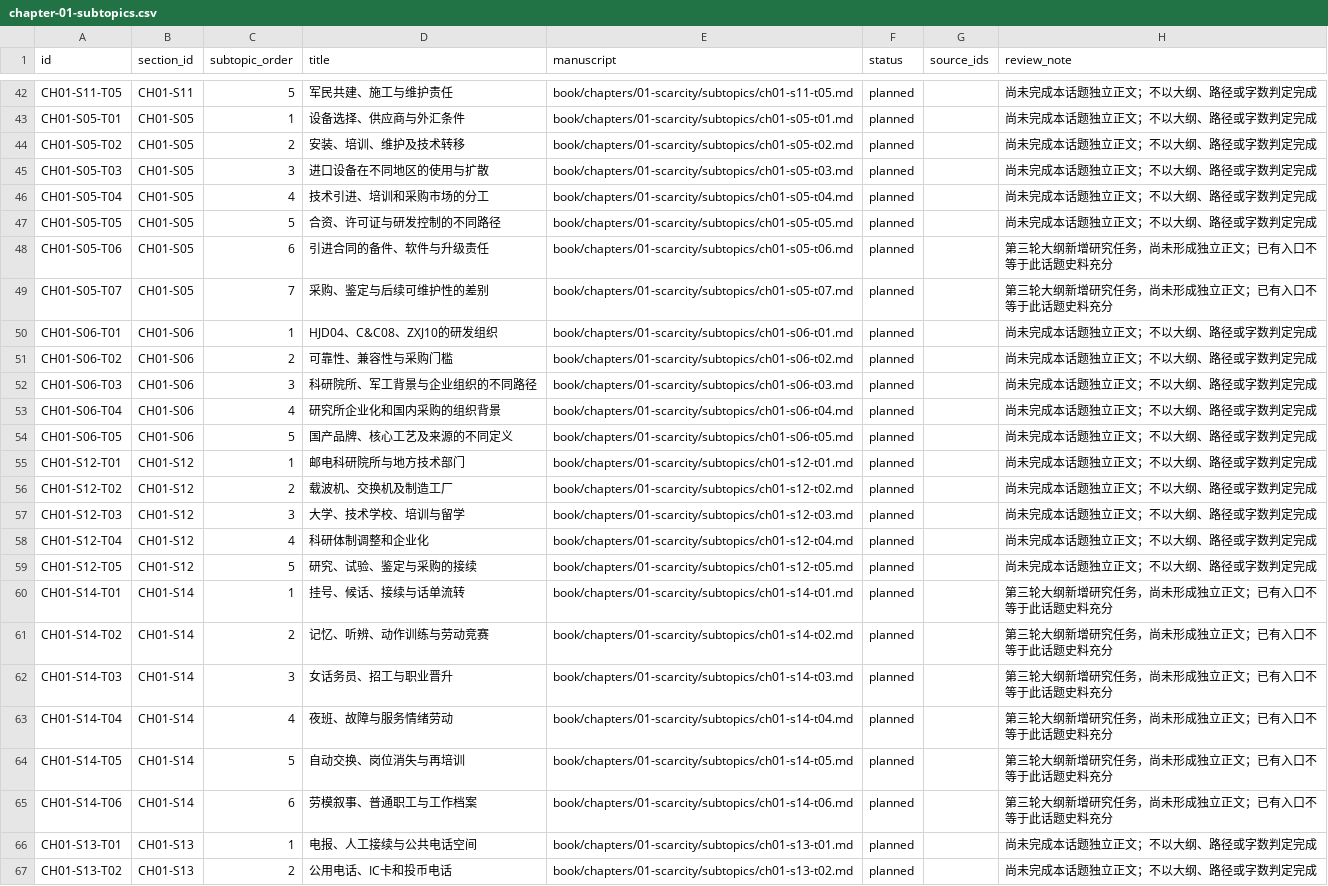
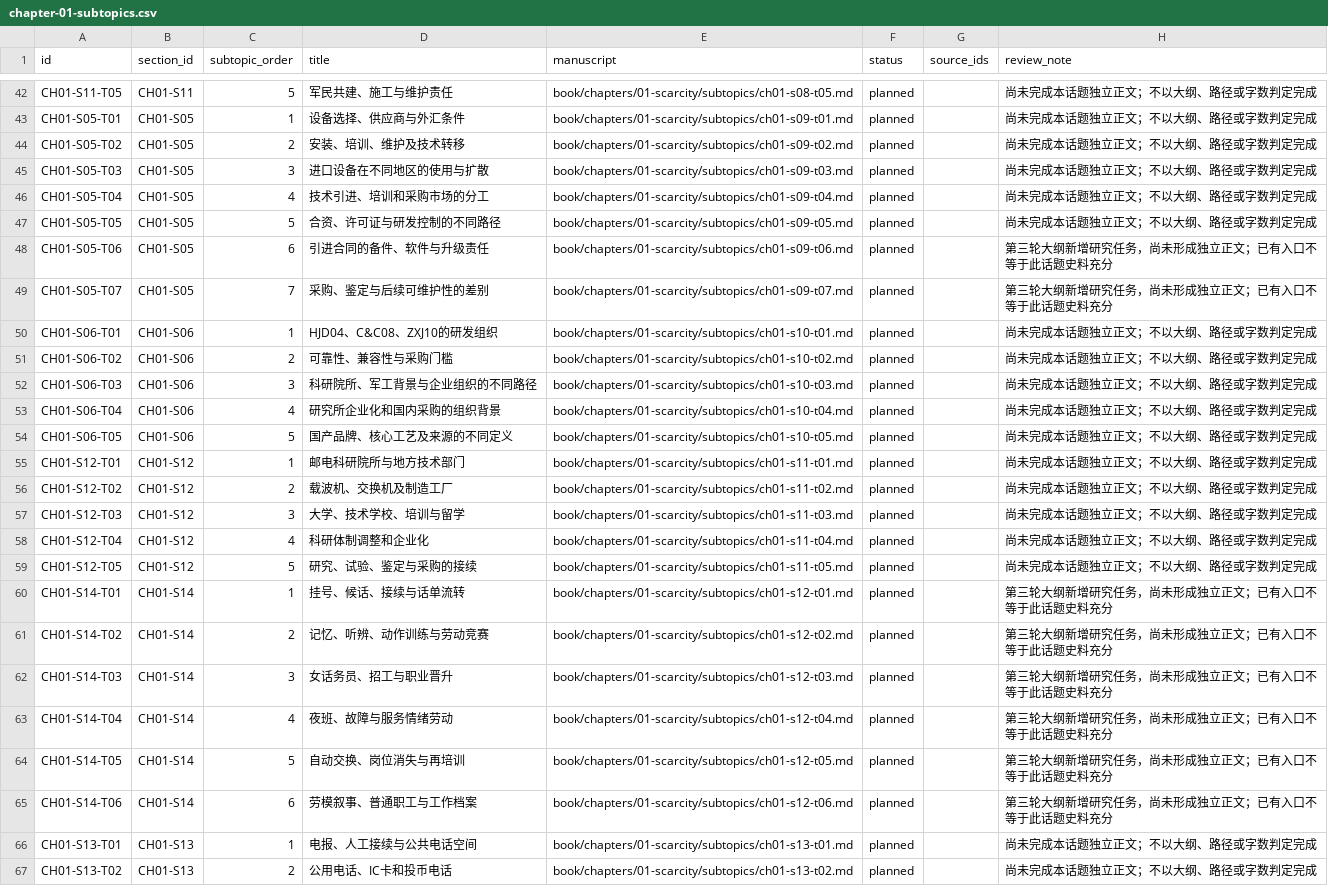
Before and after one commit to pty819/order-of-connectivity, a CSV file: research/chapter-01-subtopics.csv, drawn as a sheet; only a part is shown, gaps mark what is left out; the diff covers the shown part only; the diff names each change by its address in the sheet, - before the commit and + after, or states it on an @@ line.

Commit message:
Align chapter one manuscript filenames with reading section numbers

```diff
--- a/research/chapter-01-subtopics.csv
+++ b/research/chapter-01-subtopics.csv
-E42 (manuscript): book/chapters/01-scarcity/subtopics/ch01-s11-t05.md
+E42 (manuscript): book/chapters/01-scarcity/subtopics/ch01-s08-t05.md
-E43 (manuscript): book/chapters/01-scarcity/subtopics/ch01-s05-t01.md
+E43 (manuscript): book/chapters/01-scarcity/subtopics/ch01-s09-t01.md
-E44 (manuscript): book/chapters/01-scarcity/subtopics/ch01-s05-t02.md
+E44 (manuscript): book/chapters/01-scarcity/subtopics/ch01-s09-t02.md
-E45 (manuscript): book/chapters/01-scarcity/subtopics/ch01-s05-t03.md
+E45 (manuscript): book/chapters/01-scarcity/subtopics/ch01-s09-t03.md
-E46 (manuscript): book/chapters/01-scarcity/subtopics/ch01-s05-t04.md
+E46 (manuscript): book/chapters/01-scarcity/subtopics/ch01-s09-t04.md
-E47 (manuscript): book/chapters/01-scarcity/subtopics/ch01-s05-t05.md
+E47 (manuscript): book/chapters/01-scarcity/subtopics/ch01-s09-t05.md
-E48 (manuscript): book/chapters/01-scarcity/subtopics/ch01-s05-t06.md
+E48 (manuscript): book/chapters/01-scarcity/subtopics/ch01-s09-t06.md
-E49 (manuscript): book/chapters/01-scarcity/subtopics/ch01-s05-t07.md
+E49 (manuscript): book/chapters/01-scarcity/subtopics/ch01-s09-t07.md
-E50 (manuscript): book/chapters/01-scarcity/subtopics/ch01-s06-t01.md
+E50 (manuscript): book/chapters/01-scarcity/subtopics/ch01-s10-t01.md
-E51 (manuscript): book/chapters/01-scarcity/subtopics/ch01-s06-t02.md
+E51 (manuscript): book/chapters/01-scarcity/subtopics/ch01-s10-t02.md
-E52 (manuscript): book/chapters/01-scarcity/subtopics/ch01-s06-t03.md
+E52 (manuscript): book/chapters/01-scarcity/subtopics/ch01-s10-t03.md
-E53 (manuscript): book/chapters/01-scarcity/subtopics/ch01-s06-t04.md
+E53 (manuscript): book/chapters/01-scarcity/subtopics/ch01-s10-t04.md
-E54 (manuscript): book/chapters/01-scarcity/subtopics/ch01-s06-t05.md
+E54 (manuscript): book/chapters/01-scarcity/subtopics/ch01-s10-t05.md
-E55 (manuscript): book/chapters/01-scarcity/subtopics/ch01-s12-t01.md
+E55 (manuscript): book/chapters/01-scarcity/subtopics/ch01-s11-t01.md
-E56 (manuscript): book/chapters/01-scarcity/subtopics/ch01-s12-t02.md
+E56 (manuscript): book/chapters/01-scarcity/subtopics/ch01-s11-t02.md
-E57 (manuscript): book/chapters/01-scarcity/subtopics/ch01-s12-t03.md
+E57 (manuscript): book/chapters/01-scarcity/subtopics/ch01-s11-t03.md
-E58 (manuscript): book/chapters/01-scarcity/subtopics/ch01-s12-t04.md
+E58 (manuscript): book/chapters/01-scarcity/subtopics/ch01-s11-t04.md
-E59 (manuscript): book/chapters/01-scarcity/subtopics/ch01-s12-t05.md
+E59 (manuscript): book/chapters/01-scarcity/subtopics/ch01-s11-t05.md
-E60 (manuscript): book/chapters/01-scarcity/subtopics/ch01-s14-t01.md
+E60 (manuscript): book/chapters/01-scarcity/subtopics/ch01-s12-t01.md
-E61 (manuscript): book/chapters/01-scarcity/subtopics/ch01-s14-t02.md
+E61 (manuscript): book/chapters/01-scarcity/subtopics/ch01-s12-t02.md
-E62 (manuscript): book/chapters/01-scarcity/subtopics/ch01-s14-t03.md
+E62 (manuscript): book/chapters/01-scarcity/subtopics/ch01-s12-t03.md
-E63 (manuscript): book/chapters/01-scarcity/subtopics/ch01-s14-t04.md
+E63 (manuscript): book/chapters/01-scarcity/subtopics/ch01-s12-t04.md
-E64 (manuscript): book/chapters/01-scarcity/subtopics/ch01-s14-t05.md
+E64 (manuscript): book/chapters/01-scarcity/subtopics/ch01-s12-t05.md
-E65 (manuscript): book/chapters/01-scarcity/subtopics/ch01-s14-t06.md
+E65 (manuscript): book/chapters/01-scarcity/subtopics/ch01-s12-t06.md
```
Also changed, not shown: 33 edited cells elsewhere in this file, research/claims.csv, 16 other files.
